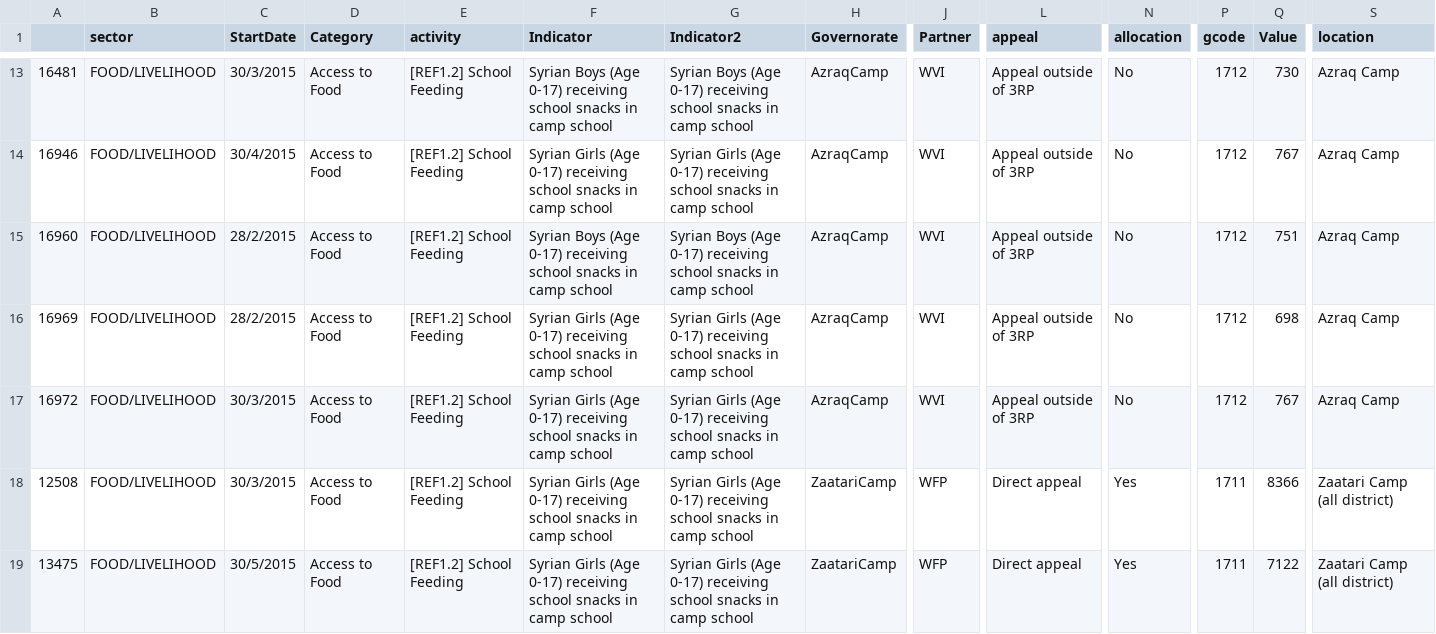
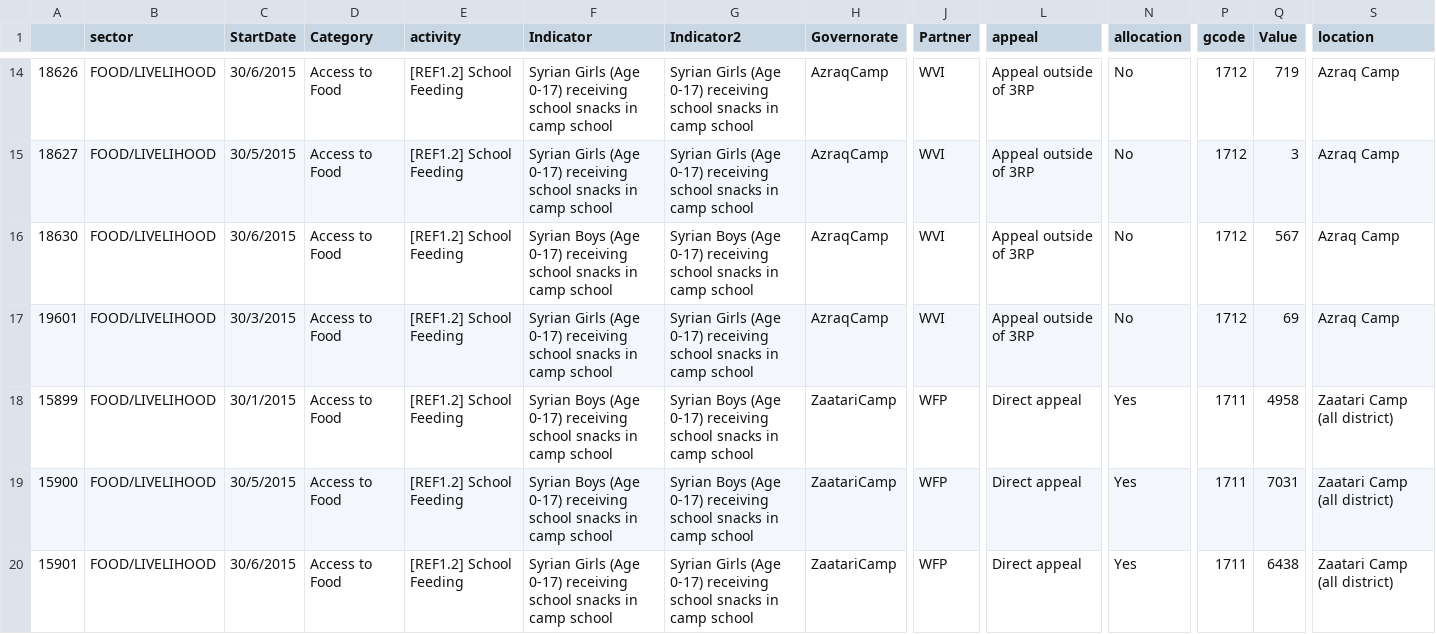
Before and after one commit to unhcr-jordan/sector, a CSV file: 2015/food/dataother.csv, drawn as a sheet; only a part is shown, gaps mark what is left out; addresses are those after the commit; the diff covers the shown part only; the diff names each change by its address in the sheet, - before the commit and + after, or states it on an @@ line.

```diff
--- a/2015/food/dataother.csv
+++ b/2015/food/dataother.csv
-A14: 16481
+A14: 18626
-C14 (StartDate): 30/3/2015
+C14 (StartDate): 30/6/2015
-F14 (Indicator): Syrian Boys (Age 0-17)…
+F14 (Indicator): Syrian Girls (Age 0-17)…
-G14 (Indicator2): Syrian Boys (Age 0-17)…
+G14 (Indicator2): Syrian Girls (Age 0-17)…
-Q14 (Value): 730
+Q14 (Value): 719
-A15: 16946
+A15: 18627
-C15 (StartDate): 30/4/2015
+C15 (StartDate): 30/5/2015
-Q15 (Value): 767
+Q15 (Value): 3
-A16: 16960
+A16: 18630
-C16 (StartDate): 28/2/2015
+C16 (StartDate): 30/6/2015
-Q16 (Value): 751
+Q16 (Value): 567
-A17: 16969
+A17: 19601
-C17 (StartDate): 28/2/2015
+C17 (StartDate): 30/3/2015
-Q17 (Value): 698
+Q17 (Value): 69
-A18: 16972
+A18: 15899
-C18 (StartDate): 30/3/2015
+C18 (StartDate): 30/1/2015
-F18:F19 (Indicator): Syrian Girls (Age 0-17)…
+F18:F19 (Indicator): Syrian Boys (Age 0-17)…
-G18:G19 (Indicator2): Syrian Girls (Age 0-17)…
+G18:G19 (Indicator2): Syrian Boys (Age 0-17)…
-H18 (Governorate): AzraqCamp
+H18 (Governorate): ZaatariCamp
-J18 (Partner): WVI
+J18 (Partner): WFP
-L18 (appeal): Appeal outside of 3RP
+L18 (appeal): Direct appeal
-N18 (allocation): No
+N18 (allocation): Yes
-P18 (gcode): 1712
+P18 (gcode): 1711
-Q18 (Value): 767
+Q18 (Value): 4958
-S18 (location): Azraq Camp
+S18 (location): Zaatari Camp (all district)
-A19: 12508
+A19: 15900
-C19 (StartDate): 30/3/2015
+C19 (StartDate): 30/5/2015
-Q19 (Value): 8366
+Q19 (Value): 7031
-A20: 13475
+A20: 15901
-C20 (StartDate): 30/5/2015
+C20 (StartDate): 30/6/2015
-Q20 (Value): 7122
+Q20 (Value): 6438
```
Also changed, not shown: 2 added rows and 58 edited cells elsewhere in this file, 14 other files.
